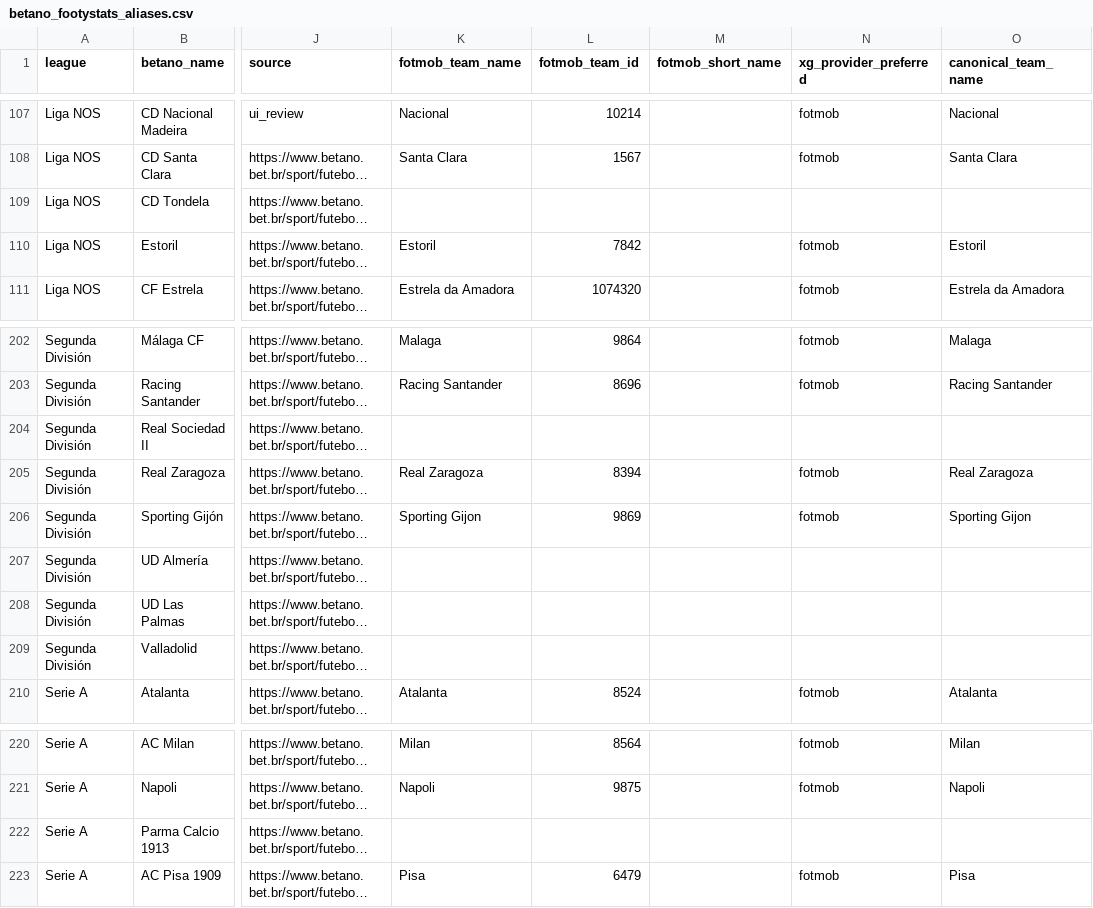
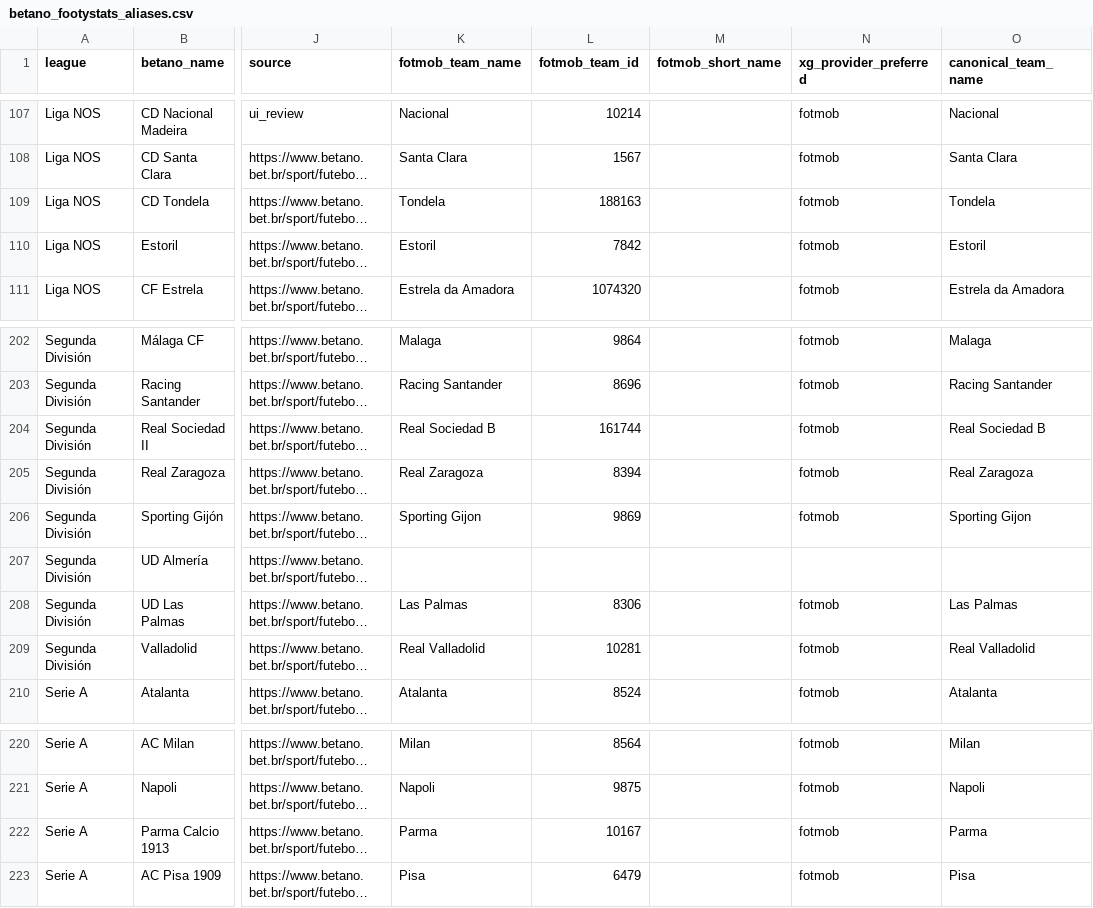
Before and after one commit to lulnetto/vcbet-lab, a CSV file: configs/team_registry/betano_footystats_aliases.csv, drawn as a sheet; only a part is shown, gaps mark what is left out; long unchanged cells end in …; the diff covers the shown part only; the diff names each change by its address in the sheet, - before the commit and + after, or states it on an @@ line.

```diff
--- a/configs/team_registry/betano_footystats_aliases.csv
+++ b/configs/team_registry/betano_footystats_aliases.csv
-K109 (fotmob_team_name): (empty)
+K109 (fotmob_team_name): Tondela
-L109 (fotmob_team_id): (empty)
+L109 (fotmob_team_id): 188163
-N109 (xg_provider_preferred): (empty)
+N109 (xg_provider_preferred): fotmob
-O109 (canonical_team_name): (empty)
+O109 (canonical_team_name): Tondela
-K204 (fotmob_team_name): (empty)
+K204 (fotmob_team_name): Real Sociedad B
-L204 (fotmob_team_id): (empty)
+L204 (fotmob_team_id): 161744
-N204 (xg_provider_preferred): (empty)
+N204 (xg_provider_preferred): fotmob
-O204 (canonical_team_name): (empty)
+O204 (canonical_team_name): Real Sociedad B
-K208 (fotmob_team_name): (empty)
+K208 (fotmob_team_name): Las Palmas
-L208 (fotmob_team_id): (empty)
+L208 (fotmob_team_id): 8306
-N208:N209 (xg_provider_preferred): (empty)
+N208:N209 (xg_provider_preferred): fotmob
-O208 (canonical_team_name): (empty)
+O208 (canonical_team_name): Las Palmas
-K209 (fotmob_team_name): (empty)
+K209 (fotmob_team_name): Real Valladolid
-L209 (fotmob_team_id): (empty)
+L209 (fotmob_team_id): 10281
-O209 (canonical_team_name): (empty)
+O209 (canonical_team_name): Real Valladolid
-K222 (fotmob_team_name): (empty)
+K222 (fotmob_team_name): Parma
-L222 (fotmob_team_id): (empty)
+L222 (fotmob_team_id): 10167
-N222 (xg_provider_preferred): (empty)
+N222 (xg_provider_preferred): fotmob
-O222 (canonical_team_name): (empty)
+O222 (canonical_team_name): Parma
```
Also changed, not shown: 32 edited cells elsewhere in this file, 18 other files.
